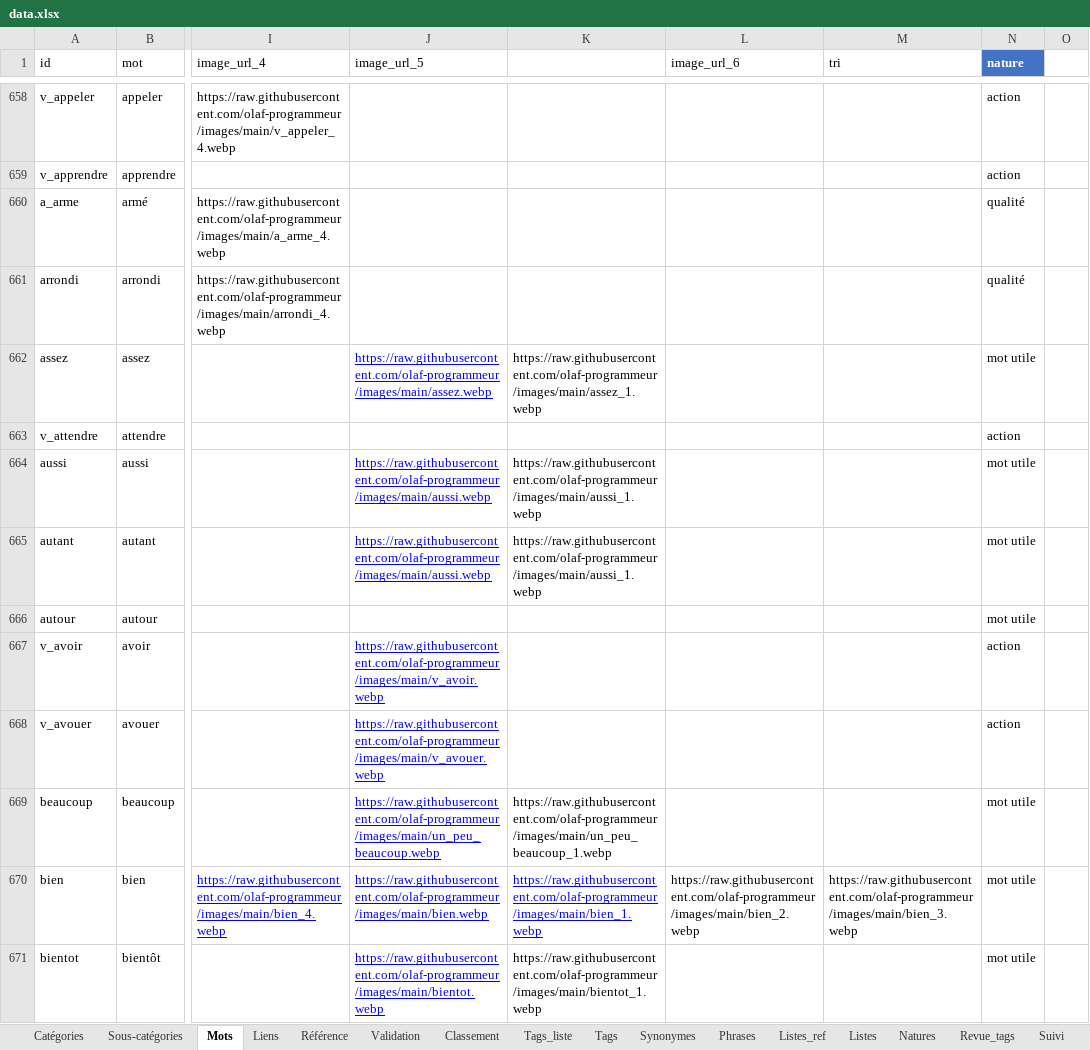
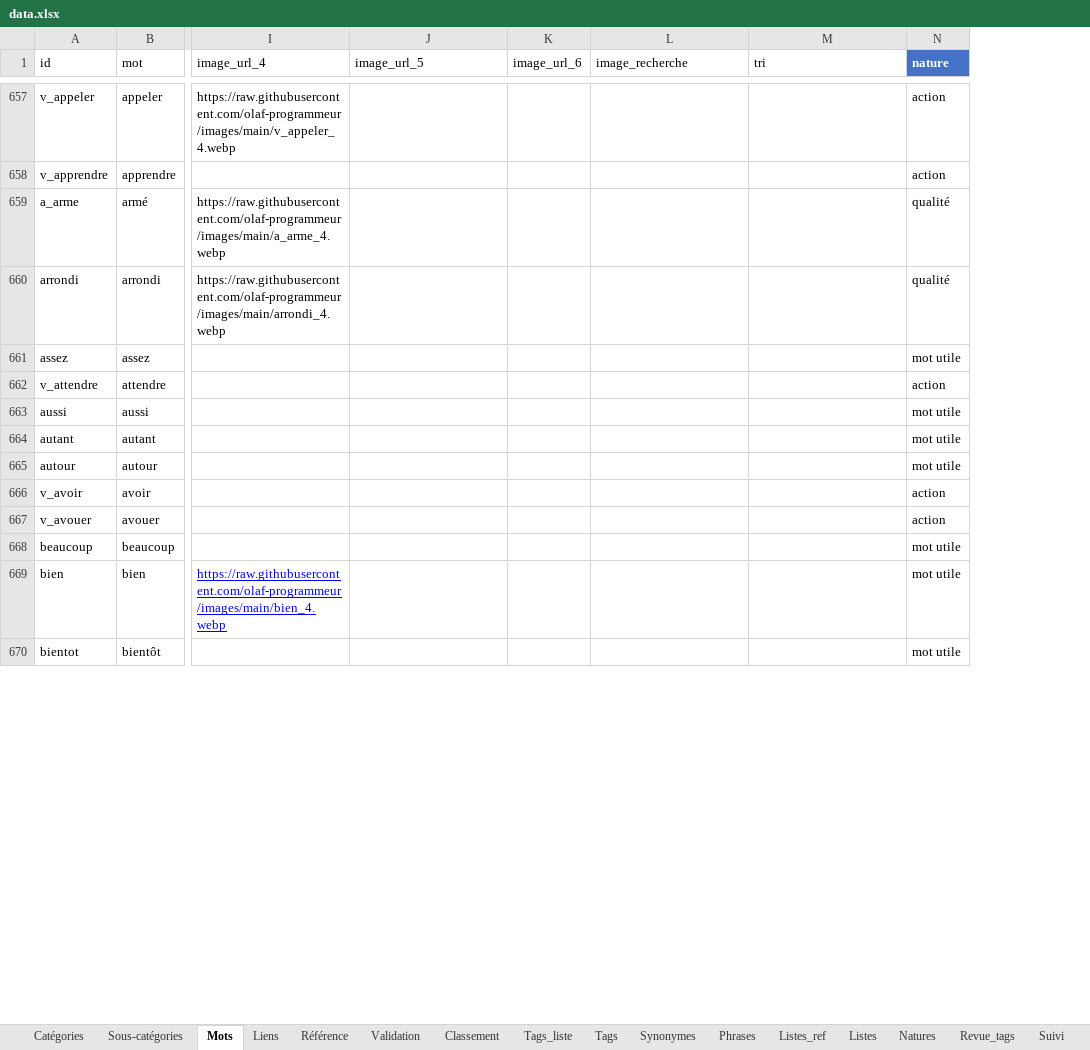
Before and after one commit to olaf-programmeur/vocab-app, an Excel workbook: public/data.xlsx, sheet Mots, drawn as a sheet; only a part is shown, gaps mark what is left out; values as stored, in another font and other column widths than the file's, no borders; removed rows and columns are numbered as before the commit, all else as after; the diff covers the shown part only; the diff names each change by its address in the sheet, - before the commit and + after, or states it on an @@ line.

```diff
--- a/public/data.xlsx (sheet Mots)
+++ b/public/data.xlsx (sheet Mots)
+column K (image_url_6), empty
-column L (image_url_6), row 670: https://raw.githubusercontent.com/olaf-programmeur/images/main/bien_2.webp
-column O, empty
@@ L1 bold: on → off, text colour: #FFFFFF → black @@
-J661 (image_url_5): https://raw.githubusercontent.com/olaf-programmeur/images/main/assez.webp
+J661 (image_url_5): (empty)
-L661 (image_recherche): https://raw.githubusercontent.com/olaf-programmeur/images/main/assez_1.webp
+L661 (image_recherche): (empty)
-J663:J664 (image_url_5): https://raw.githubusercontent.com/olaf-programmeur/images/main/aussi.webp
+J663:J664 (image_url_5): (empty)
-L663:L664 (image_recherche): https://raw.githubusercontent.com/olaf-programmeur/images/main/aussi_1.webp
+L663:L664 (image_recherche): (empty)
-J666 (image_url_5): https://raw.githubusercontent.com/olaf-programmeur/images/main/v_avoir.webp
+J666 (image_url_5): (empty)
-J667 (image_url_5): https://raw.githubusercontent.com/olaf-programmeur/images/main/v_avouer.webp
+J667 (image_url_5): (empty)
-J668 (image_url_5): https://raw.githubusercontent.com/olaf-programmeur/images/main/un_peu_beaucoup.webp
+J668 (image_url_5): (empty)
-L668 (image_recherche): https://raw.githubusercontent.com/olaf-programmeur/images/main/un_peu_beaucoup_1.webp
+L668 (image_recherche): (empty)
-J669 (image_url_5): https://raw.githubusercontent.com/olaf-programmeur/images/main/bien.webp
+J669 (image_url_5): (empty)
-L669 (image_recherche): https://raw.githubusercontent.com/olaf-programmeur/images/main/bien_1.webp
+L669 (image_recherche): (empty)
-M669 (tri): https://raw.githubusercontent.com/olaf-programmeur/images/main/bien_3.webp
+M669 (tri): (empty)
-J670 (image_url_5): https://raw.githubusercontent.com/olaf-programmeur/images/main/bientot.webp
+J670 (image_url_5): (empty)
-L670 (image_recherche): https://raw.githubusercontent.com/olaf-programmeur/images/main/bientot_1.webp
+L670 (image_recherche): (empty)
```
Also changed, not shown: 4 added rows, 2 removed rows, 1830 edited cells and cell formats elsewhere in this sheet, sheet Validation, sheet Suivi, sheet Tags, sheet Phrases, sheet Liens, sheet Classement, 3 more sheets.
